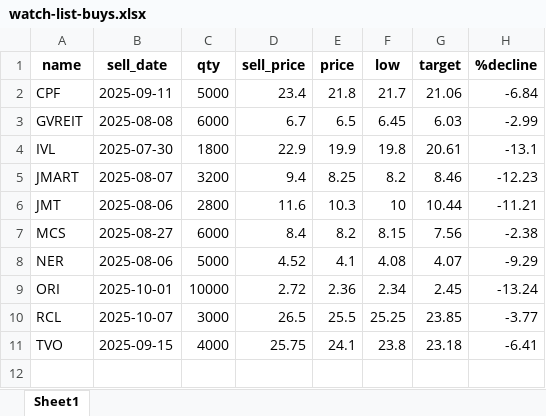
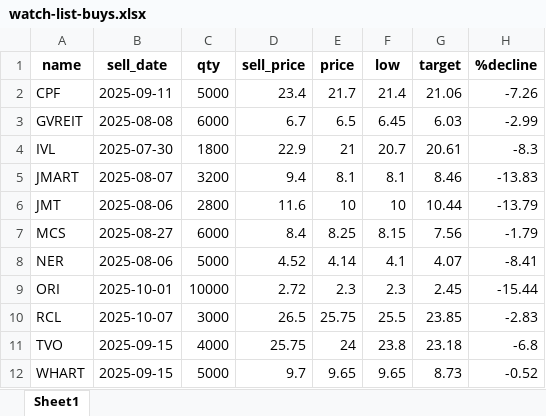
Before and after one commit to santimcs/A5, an Excel workbook: Ruby/watch-list-buys.xlsx, sheet Sheet1, drawn as a sheet; values as stored, in another font and other column widths than the file's, no borders; the diff names each change by its address in the sheet, - before the commit and + after, or states it on an @@ line.

```diff
--- a/Ruby/watch-list-buys.xlsx (sheet Sheet1)
+++ b/Ruby/watch-list-buys.xlsx (sheet Sheet1)
-E2 (price): 21.8
+E2 (price): 21.7
-F2 (low): 21.7
+F2 (low): 21.4
-H2 (%decline): -6.84
+H2 (%decline): -7.26
-E4 (price): 19.9
+E4 (price): 21
-F4 (low): 19.8
+F4 (low): 20.7
-H4 (%decline): -13.1
+H4 (%decline): -8.3
-E5 (price): 8.25
+E5 (price): 8.1
-F5 (low): 8.2
+F5 (low): 8.1
-H5 (%decline): -12.23
+H5 (%decline): -13.83
-E6 (price): 10.3
+E6 (price): 10
-H6 (%decline): -11.21
+H6 (%decline): -13.79
-E7 (price): 8.2
+E7 (price): 8.25
-H7 (%decline): -2.38
+H7 (%decline): -1.79
-E8 (price): 4.1
+E8 (price): 4.14
-F8 (low): 4.08
+F8 (low): 4.1
-H8 (%decline): -9.29
+H8 (%decline): -8.41
-E9 (price): 2.36
+E9 (price): 2.3
-F9 (low): 2.34
+F9 (low): 2.3
-H9 (%decline): -13.24
+H9 (%decline): -15.44
-E10 (price): 25.5
+E10 (price): 25.75
-F10 (low): 25.25
+F10 (low): 25.5
-H10 (%decline): -3.77
+H10 (%decline): -2.83
-E11 (price): 24.1
+E11 (price): 24
-H11 (%decline): -6.41
+H11 (%decline): -6.8
+row 12: WHART | 2025-09-15 | 5000 | 9.7 | 9.65 | 9.65 | 8.73 | -0.52
```
Also changed, not shown: Excel/pub_stock.xlsx, Ruby/watch-list-sell.xlsx, 32 other files.
